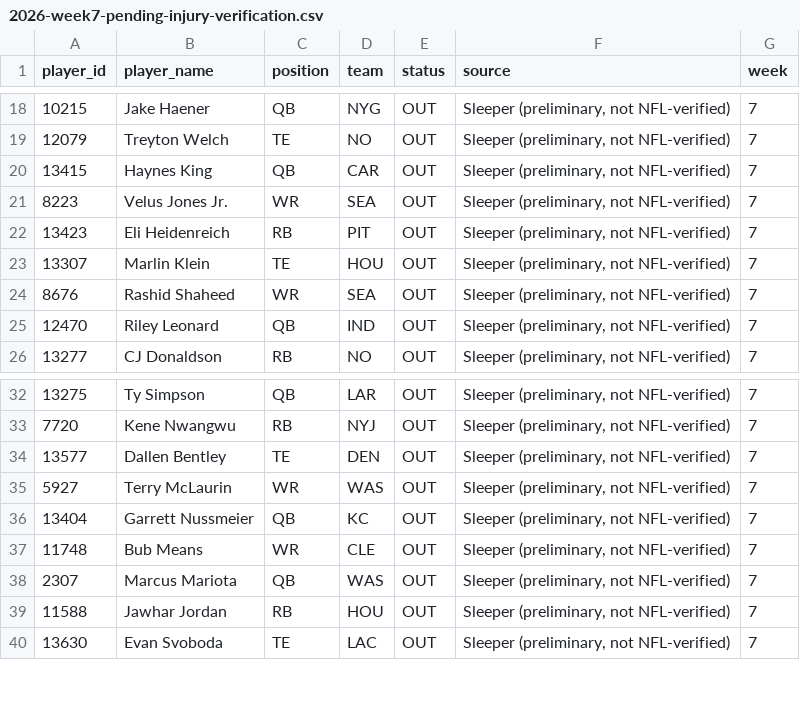
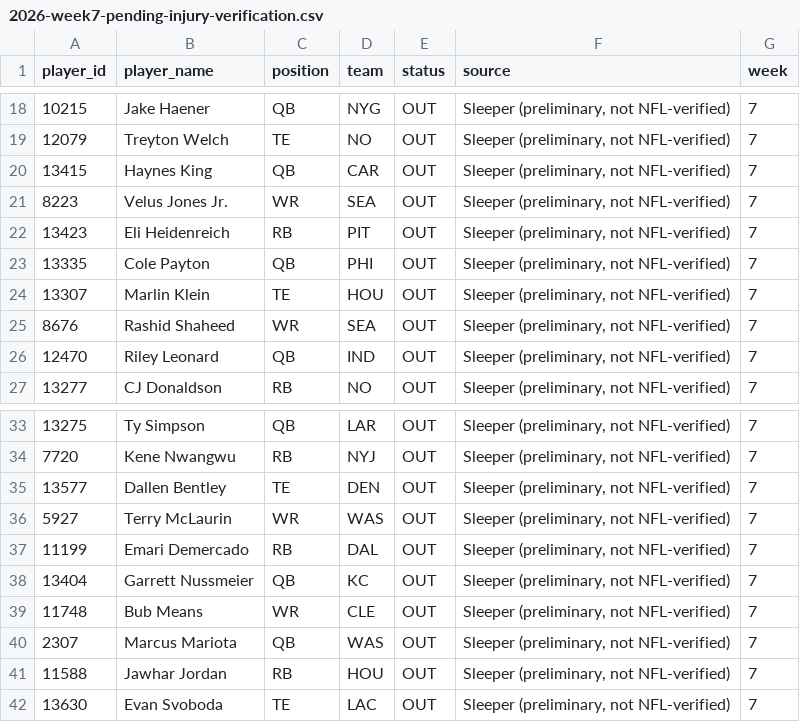
Before and after one commit to egarza2424/Data-Daddy, a CSV file: projection-model/validation/2026-week7-pending-injury-verification.csv, drawn as a sheet; only a part is shown, gaps mark what is left out.

```diff
--- a/projection-model/validation/2026-week7-pending-injury-verification.csv
+++ b/projection-model/validation/2026-week7-pending-injury-verification.csv
@@ -22,2 +22,3 @@ player_id,player_name,position,team,status,source,week
 13423,Eli Heidenreich,RB,PIT,OUT,"Sleeper (preliminary, not NFL-verified)",7
+13335,Cole Payton,QB,PHI,OUT,"Sleeper (preliminary, not NFL-verified)",7
 13307,Marlin Klein,TE,HOU,OUT,"Sleeper (preliminary, not NFL-verified)",7
@@ -35,2 +36,3 @@ player_id,player_name,position,team,status,source,week
 5927,Terry McLaurin,WR,WAS,OUT,"Sleeper (preliminary, not NFL-verified)",7
+11199,Emari Demercado,RB,DAL,OUT,"Sleeper (preliminary, not NFL-verified)",7
 13404,Garrett Nussmeier,QB,KC,OUT,"Sleeper (preliminary, not NFL-verified)",7
```
Also changed, not shown: projection-model/validation/2024-rb-absence-retention-backtest.csv, 4 other files.
